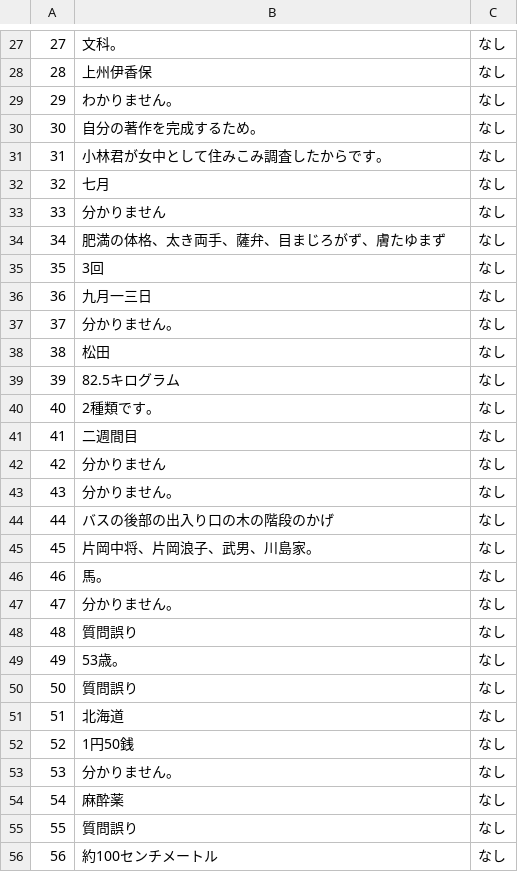
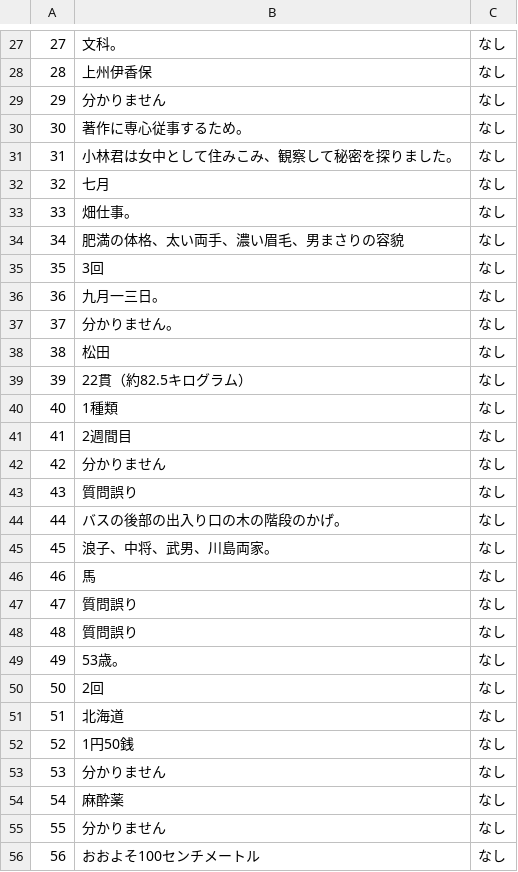
Before and after one commit to FutaTsuru/RAG-1-Competition, a CSV file: evaluation/submit/predictions.csv, drawn as a sheet; only a part is shown, gaps mark what is left out; the diff covers the shown part only.

```diff
--- a/evaluation/submit/predictions.csv
+++ b/evaluation/submit/predictions.csv
@@ -28,29 +28,29 @@
 28,上州伊香保,なし
-29,わかりません。,なし
-30,自分の著作を完成するため。,なし
-31,小林君が女中として住みこみ調査したからです。,なし
+29,分かりません,なし
+30,著作に専心従事するため。,なし
+31,小林君は女中として住みこみ、観察して秘密を探りました。,なし
 32,七月,なし
-33,分かりません,なし
-34,肥満の体格、太き両手、薩弁、目まじろがず、膚たゆまず,なし
+33,畑仕事。,なし
+34,肥満の体格、太い両手、濃い眉毛、男まさりの容貌,なし
 35,3回,なし
-36,九月一三日,なし
+36,九月一三日。,なし
 37,分かりません。,なし
 38,松田,なし
-39,82.5キログラム,なし
-40,2種類です。,なし
-41,二週間目,なし
+39,22貫（約82.5キログラム）,なし
+40,1種類,なし
+41,2週間目,なし
 42,分かりません,なし
-43,分かりません。,なし
-44,バスの後部の出入り口の木の階段のかげ,なし
-45,片岡中将、片岡浪子、武男、川島家。,なし
-46,馬。,なし
-47,分かりません。,なし
+43,質問誤り,なし
+44,バスの後部の出入り口の木の階段のかげ。,なし
+45,浪子、中将、武男、川島両家。,なし
+46,馬,なし
+47,質問誤り,なし
 48,質問誤り,なし
 49,53歳。,なし
-50,質問誤り,なし
+50,2回,なし
 51,北海道,なし
 52,1円50銭,なし
-53,分かりません。,なし
+53,分かりません,なし
 54,麻酔薬,なし
-55,質問誤り,なし
-56,約100センチメートル,なし
+55,分かりません,なし
+56,おおよそ100センチメートル,なし
```
Also changed, not shown: 19 edited cells elsewhere in this file, 3 other files.
